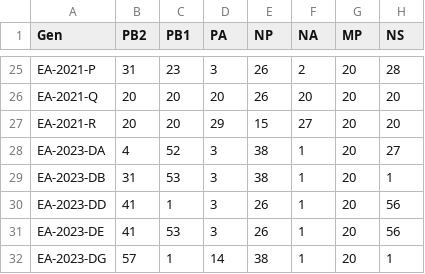
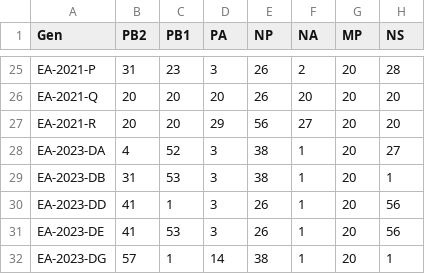
Before and after one commit to izsvenezie-virology/genin2, a TSV file: src/genin2/compositions.tsv, drawn as a sheet; only a part is shown, gaps mark what is left out.

```diff
--- a/src/genin2/compositions.tsv
+++ b/src/genin2/compositions.tsv
@@ -26,3 +26,3 @@ EA-2021-P	31	23	3	26	2	20	28
 EA-2021-Q	20	20	20	26	20	20	20
-EA-2021-R	20	20	29	15	27	20	20
+EA-2021-R	20	20	29	56	27	20	20
 EA-2023-DA	4	52	3	38	1	20	27
```
Also changed, not shown: 1 other file.
